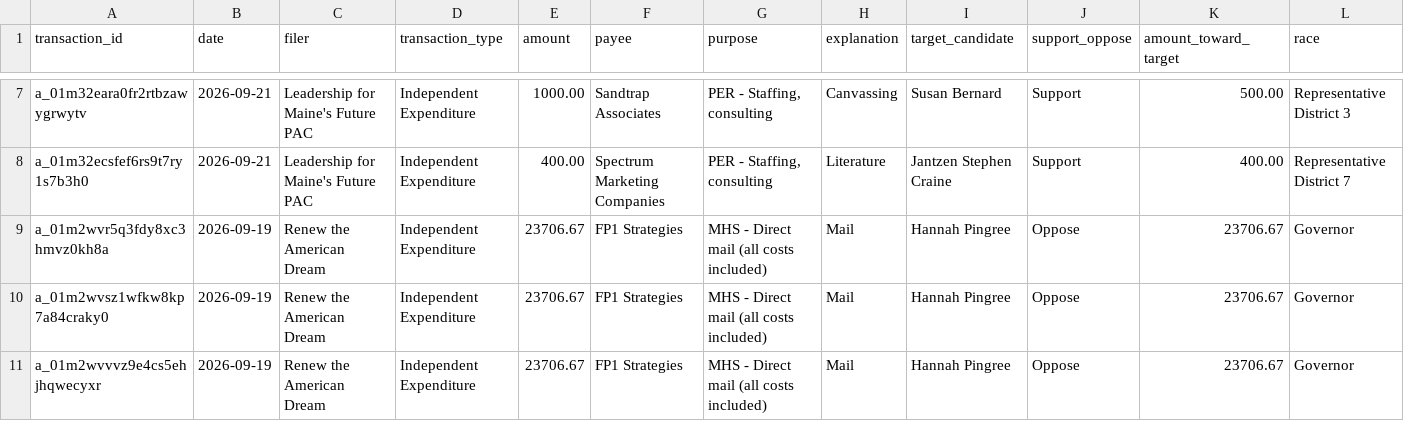
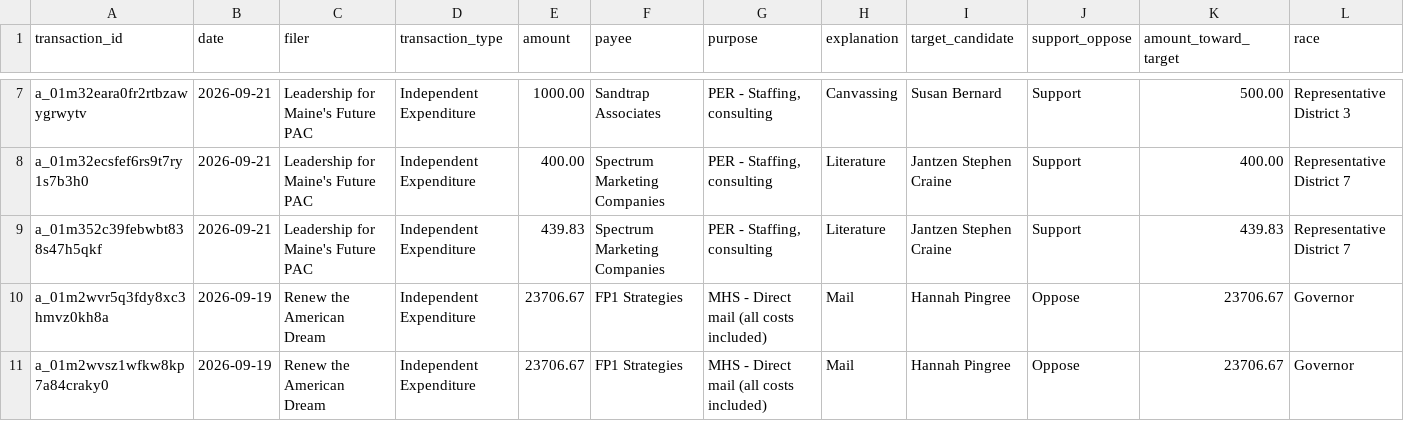
Before and after one commit to wsfp/maine-ie-tracker, a CSV file: ie_tracker.csv, drawn as a sheet; only a part is shown, gaps mark what is left out; the shorter side is filled out with more unchanged rows; rows hold the shown columns only; the diff names each change by its address in the sheet, - before the commit and + after, or states it on an @@ line.

```diff
--- a/ie_tracker.csv
+++ b/ie_tracker.csv
+row 9: a_01m352c39febwbt838s47h5qkf | 2026-09-21 | Leadership for Maine's Future PAC | Independent Expenditure | 439.83 | Spectrum Marketing Companies | PER - Staffing, consulting | Literature | Jantzen Stephen Craine | Support | 439.83 | Representative District 7
```
